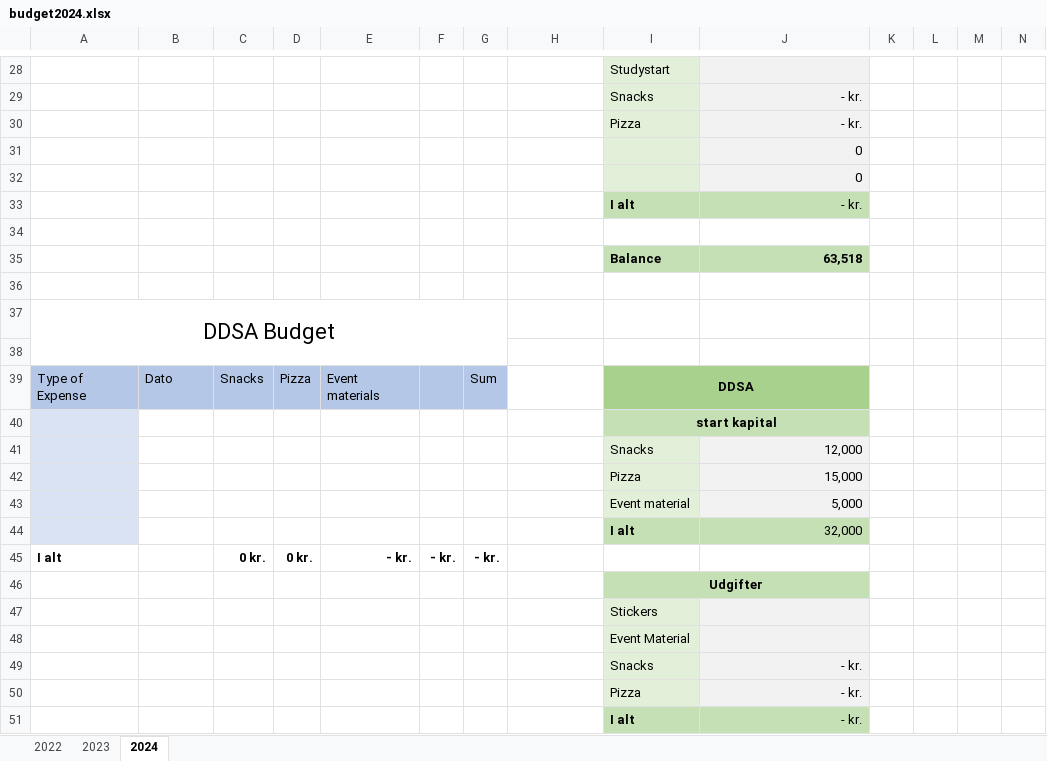
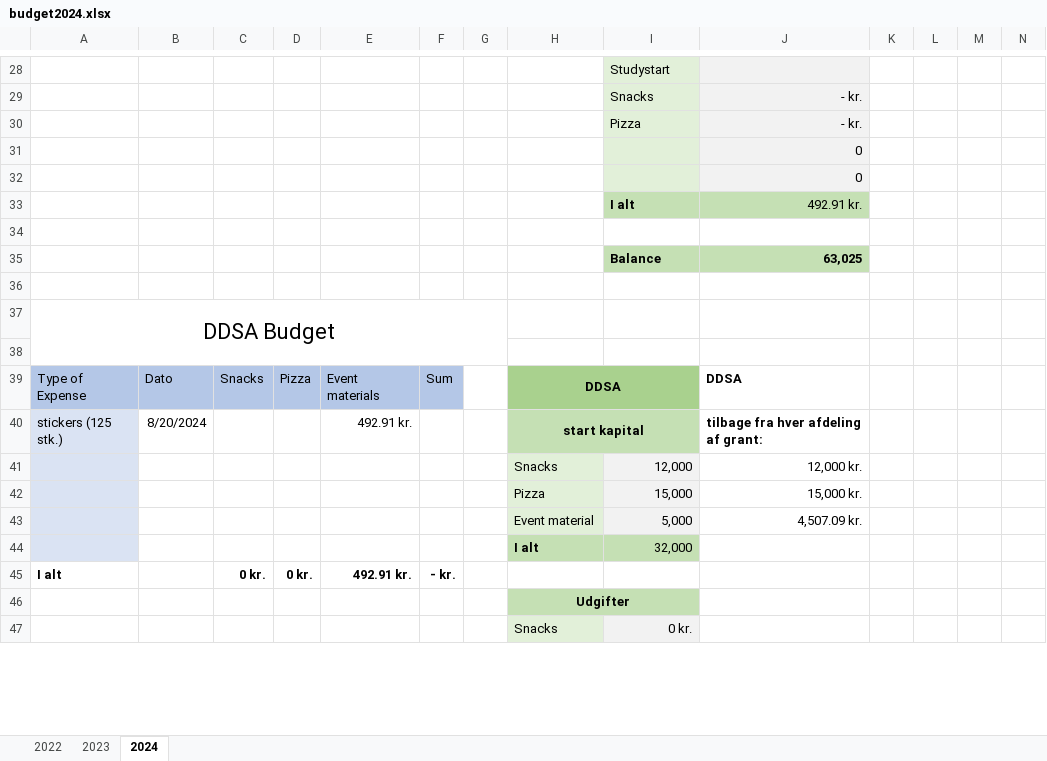
Before and after one commit to lillekat/lillekat.github.io, an Excel workbook: budget/budget2024.xlsx, sheet 2024, drawn as a sheet; only a part is shown, gaps mark what is left out; values as stored, in another font and other column widths than the file's, no borders; removed rows and columns are numbered as before the commit, all else as after; rows hold the shown columns only; the diff covers the shown part only; the diff names each change by its address in the sheet, - before the commit and + after, or states it on an @@ line.

Commit message:
budget update

```diff
--- a/budget/budget2024.xlsx (sheet 2024)
+++ b/budget/budget2024.xlsx (sheet 2024)
-J33: - kr.
+J33: 492.91 kr.
-J35: 63,518
+J35: 63,025
-F39: (empty)
+F39: Sum
-G39: Sum
+G39: (empty)
-G39 fill: #B4C7E7
+G39 fill: none
-H39: (empty)
+H39: DDSA
-H39 fill: none
+H39 fill: #A9D18E
+H39:I39 merged
-I39: DDSA
+I39: (empty)
-I39:J39 merged
-J39: (empty)
+J39: DDSA
-J39 fill: #A9D18E
+J39 fill: none
-row 40:  |  |  |  |  |  |  |  | start kapital
-row 41:  |  |  |  |  |  |  |  | Snacks | 12,000
-row 42:  |  |  |  |  |  |  |  | Pizza | 15,000
-row 43:  |  |  |  |  |  |  |  | Event material | 5,000
-row 44:  |  |  |  |  |  |  |  | I alt | 32,000
+row 40: stickers (125 stk.) | 8/20/2024 |  |  | 492.91 kr. |  |  | start kapital |  | tilbage fra hver afdeling af grant:
+row 41:  |  |  |  |  |  |  | Snacks | 12,000 | 12,000 kr.
+row 42:  |  |  |  |  |  |  | Pizza | 15,000 | 15,000 kr.
+row 43:  |  |  |  |  |  |  | Event material | 5,000 | 4,507.09 kr.
+row 44:  |  |  |  |  |  |  | I alt | 32,000
-E45: - kr.
+E45: 492.91 kr.
-G45: - kr.
+G45: (empty)
-row 46:  |  |  |  |  |  |  |  | Udgifter
-row 47:  |  |  |  |  |  |  |  | Stickers
-row 48:  |  |  |  |  |  |  |  | Event Material
-row 49:  |  |  |  |  |  |  |  | Snacks | - kr.
-row 50:  |  |  |  |  |  |  |  | Pizza | - kr.
-row 51:  |  |  |  |  |  |  |  | I alt | - kr.
+row 46:  |  |  |  |  |  |  | Udgifter
+row 47:  |  |  |  |  |  |  | Snacks | 0 kr.
```
Also changed, not shown: 4 added rows, 1 removed row and 1 edited cell elsewhere in this sheet.
